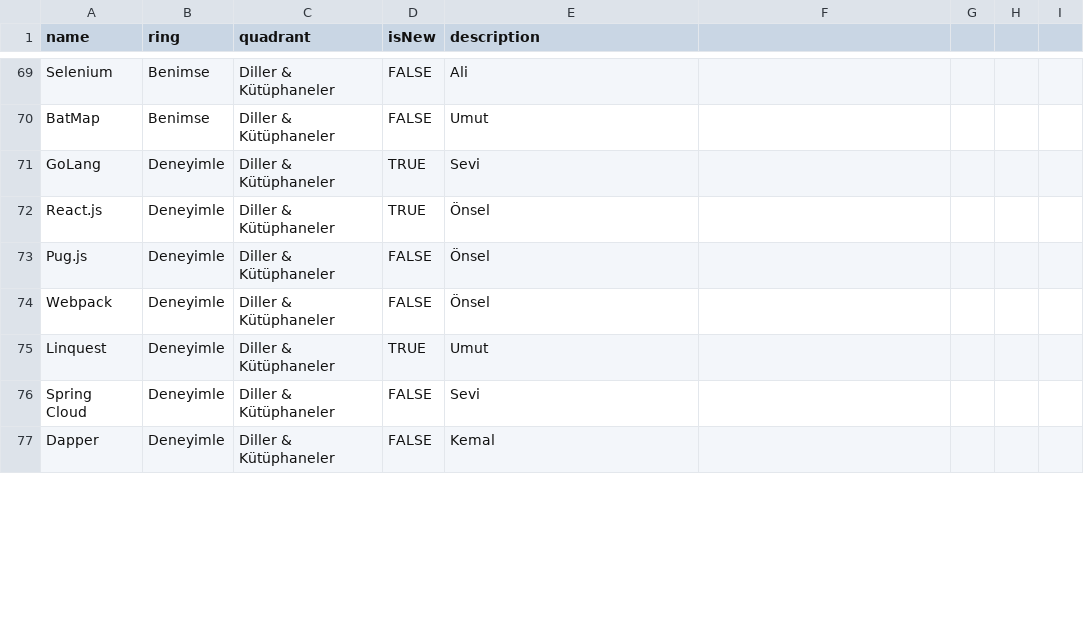
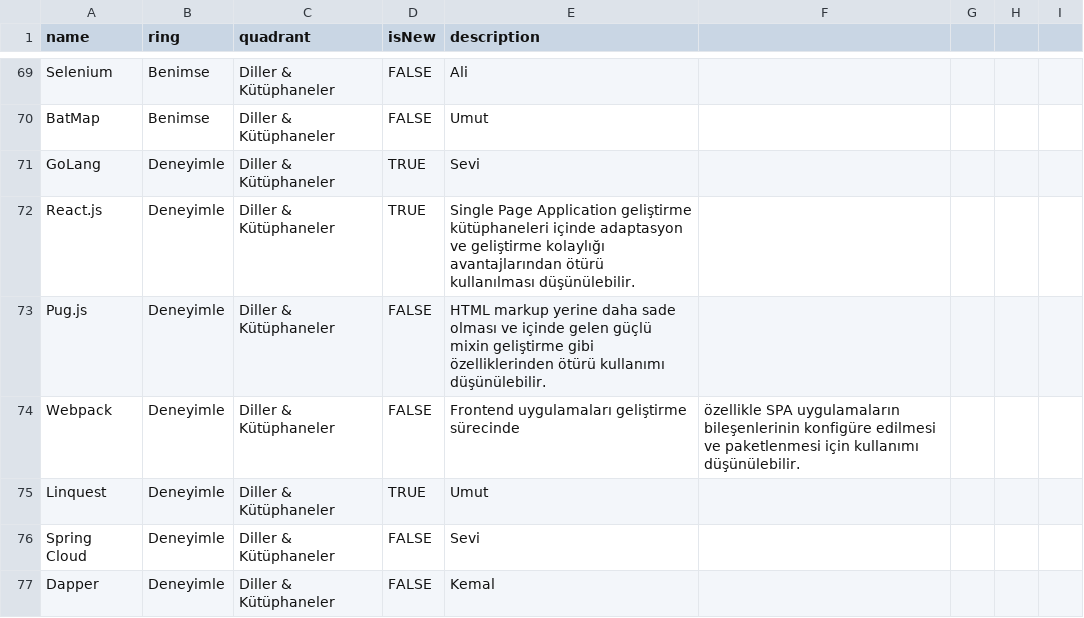
Before and after one commit to muhtalipdede/build-your-own-radar, a CSV file: src/radars/current.csv, drawn as a sheet; only a part is shown, gaps mark what is left out; the diff covers the shown part only.

Commit message:
Added descriptions.

```diff
--- a/src/radars/current.csv
+++ b/src/radars/current.csv
@@ -71,5 +71,5 @@ BatMap,Benimse,Diller & Kütüphaneler,FALSE, Umut
 GoLang,Deneyimle,Diller & Kütüphaneler,TRUE, Sevi
-React.js,Deneyimle,Diller & Kütüphaneler,TRUE, Önsel
-Pug.js,Deneyimle,Diller & Kütüphaneler,FALSE, Önsel
-Webpack,Deneyimle,Diller & Kütüphaneler,FALSE, Önsel
+React.js,Deneyimle,Diller & Kütüphaneler,TRUE,Single Page Application geliştirme kütüphaneleri içinde adaptasyon ve geliştirme kolaylığı avantajlarından ötürü kullanılması düşünülebilir.
+Pug.js,Deneyimle,Diller & Kütüphaneler,FALSE,HTML markup yerine daha sade olması ve içinde gelen güçlü mixin geliştirme gibi özelliklerinden ötürü kullanımı düşünülebilir.
+Webpack,Deneyimle,Diller & Kütüphaneler,FALSE,Frontend uygulamaları geliştirme sürecinde, özellikle SPA uygulamaların bileşenlerinin konfigüre edilmesi ve paketlenmesi için kullanımı düşünülebilir.
 Linquest,Deneyimle,Diller & Kütüphaneler,TRUE, Umut
```
Also changed, not shown: 41 edited cells elsewhere in this file.
